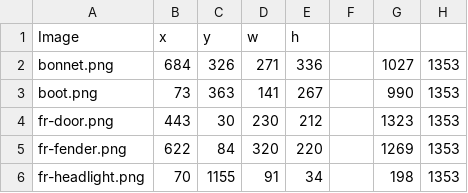
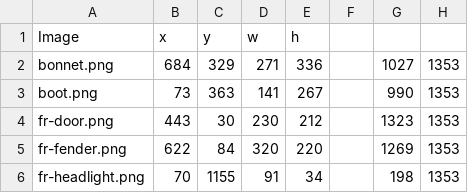
Before and after one commit to Selmorand/vehicle-inspection-system, a CSV file: public/panelimages2.csv, drawn as a sheet; only a part is shown.

```diff
--- a/public/panelimages2.csv
+++ b/public/panelimages2.csv
@@ -1,3 +1,3 @@
 Image,x,y,w,h,,,
-bonnet.png,684,326,271,336,,1027,1353
+bonnet.png,684,329,271,336,,1027,1353
 boot.png,73,363,141,267,,990,1353
```
